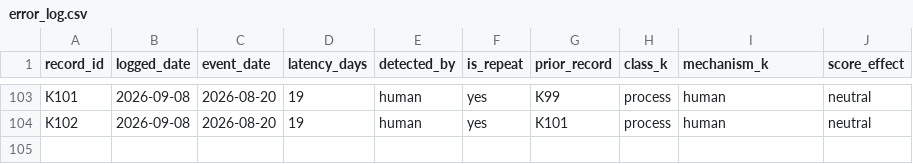
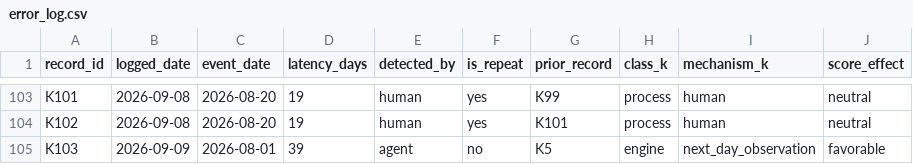
Before and after one commit to farukciftler/forecast-discipline-ledger, a CSV file: data/error_log.csv, drawn as a sheet; only a part is shown, gaps mark what is left out; the diff names each change by its address in the sheet, - before the commit and + after, or states it on an @@ line.

```diff
--- a/data/error_log.csv
+++ b/data/error_log.csv
+row 105: K103 | 2026-09-09 | 2026-08-01 | 39 | agent | no | K5 | engine | next_day_observation | favorable
```
Also changed, not shown: data/exposure.csv, data/forecasts.csv, 6 other files.
